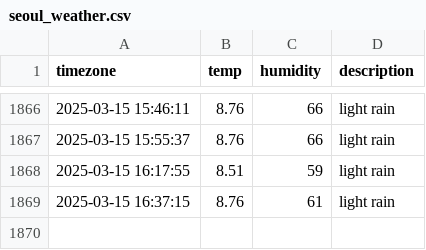
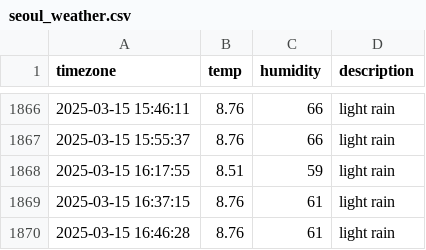
Before and after one commit to YooJinmo/seoul_weather, a CSV file: seoul_weather.csv, drawn as a sheet; only a part is shown, gaps mark what is left out.

```diff
--- a/seoul_weather.csv
+++ b/seoul_weather.csv
@@ -1869 +1869,2 @@ timezone,temp,humidity,description
 2025-03-15 16:37:15,8.76,61,light rain
+2025-03-15 16:46:28,8.76,61,light rain
```
